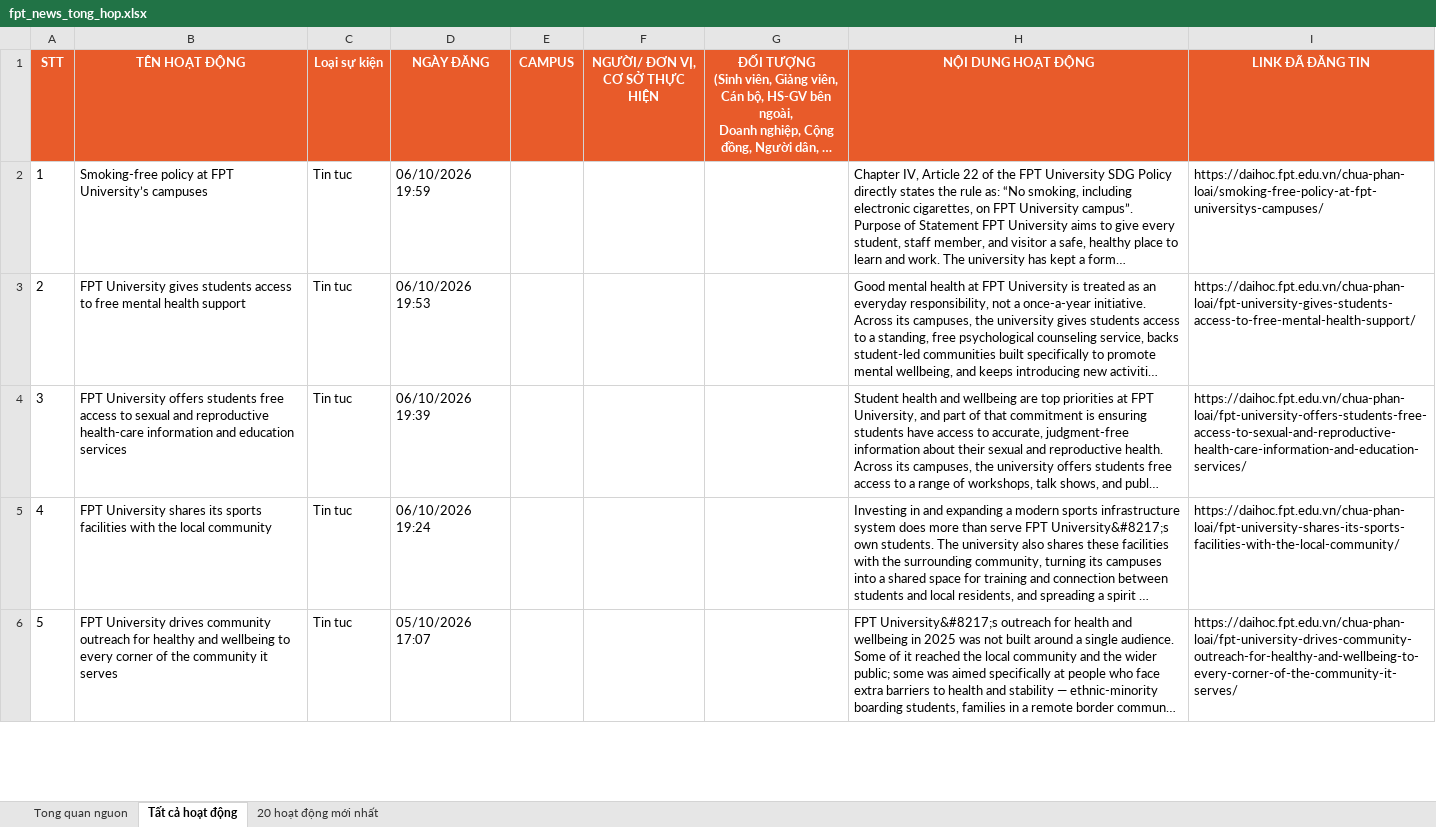
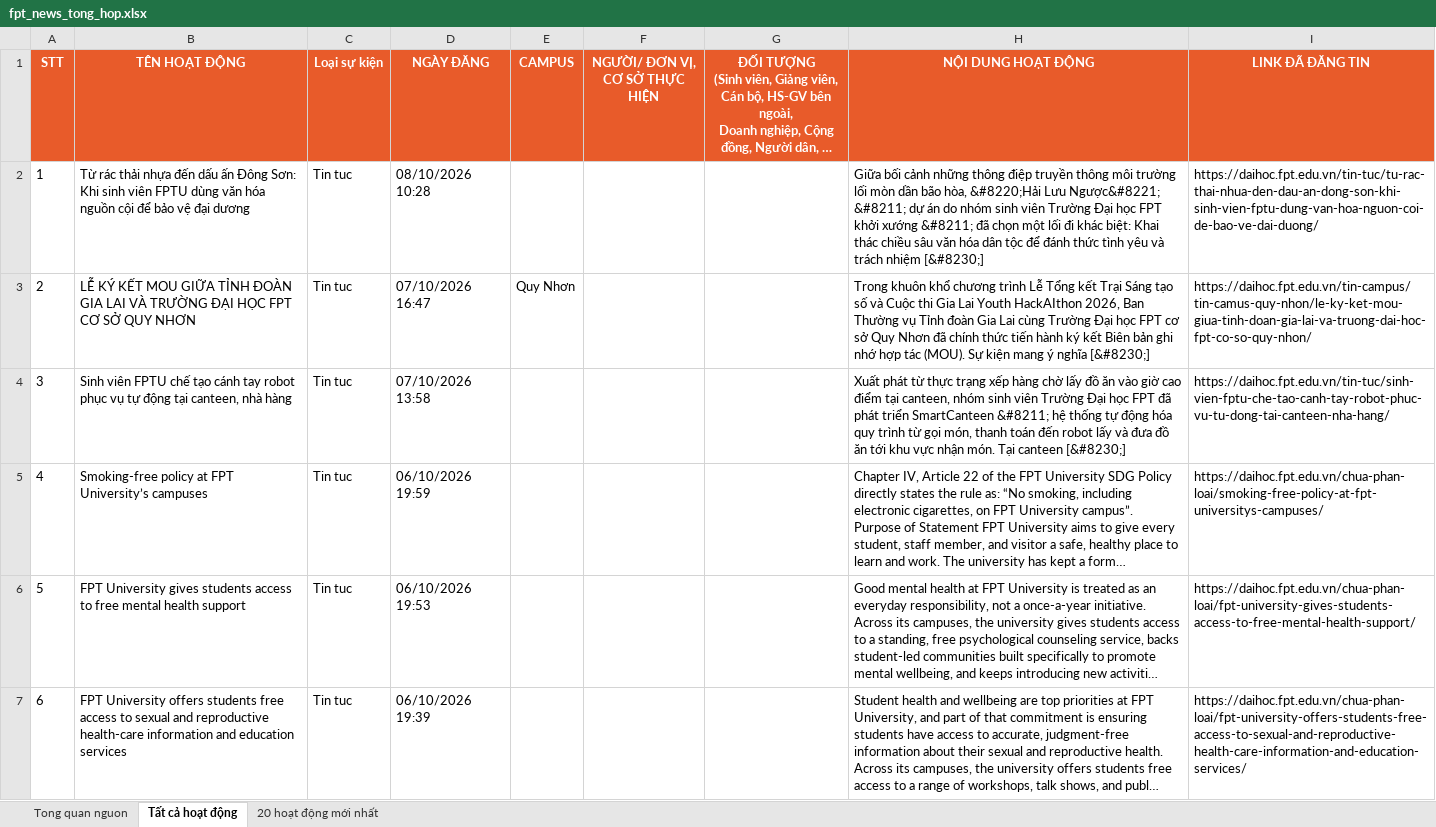
Before and after one commit to tienanh220102-boop/FacebookThing, an Excel workbook: Trang web FPT/fpt_news_tong_hop.xlsx, sheet Tất cả hoạt động, drawn as a sheet; only a part is shown; the shorter side is filled out with more unchanged rows; long unchanged cells end in …; values as stored, in another font and other column widths than the file's, no borders; addresses are those after the commit; the diff names each change by its address in the sheet, - before the commit and + after, or states it on an @@ line.

```diff
--- a/Trang web FPT/fpt_news_tong_hop.xlsx (sheet Tất cả hoạt động)
+++ b/Trang web FPT/fpt_news_tong_hop.xlsx (sheet Tất cả hoạt động)
+row 2: 1 | Từ rác thải nhựa đến dấu ấn Đông Sơn: Khi sinh viên FPTU dùng văn hóa nguồn cội để bảo vệ đại dương | Tin tuc | 08/10/2026 10:28 |  |  |  | Giữa bối cảnh những thông điệp truyền thông môi trường lối mòn dần bão hòa, &#8220;Hải Lưu Ngược&#8221; &#8211; dự án do nhóm sinh viên Trường Đại học FPT khởi xướng &#8211; đã chọn một lối đi khác biệt: Khai thác chiều sâu văn hóa dân tộc để đánh thức tình yêu và trách nhiệm [&#8230;] | https://daihoc.fpt.edu.vn/tin-tuc/tu-rac-thai-nhua-den-dau-an-dong-son-khi-sinh-vien-fptu-dung-van-hoa-nguon-coi-de-bao-ve-dai-duong/
+row 3: 2 | LỄ KÝ KẾT MOU GIỮA TỈNH ĐOÀN GIA LAI VÀ TRƯỜNG ĐẠI HỌC FPT CƠ SỞ QUY NHƠN | Tin tuc | 07/10/2026 16:47 | Quy Nhơn |  |  | Trong khuôn khổ chương trình Lễ Tổng kết Trại Sáng tạo số và Cuộc thi Gia Lai Youth HackAIthon 2026, Ban Thường vụ Tỉnh đoàn Gia Lai cùng Trường Đại học FPT cơ sở Quy Nhơn đã chính thức tiến hành ký kết Biên bản ghi nhớ hợp tác (MOU). Sự kiện mang ý nghĩa [&#8230;] | https://daihoc.fpt.edu.vn/tin-campus/tin-camus-quy-nhon/le-ky-ket-mou-giua-tinh-doan-gia-lai-va-truong-dai-hoc-fpt-co-so-quy-nhon/
+row 4: 3 | Sinh viên FPTU chế tạo cánh tay robot phục vụ tự động tại canteen, nhà hàng | Tin tuc | 07/10/2026 13:58 |  |  |  | Xuất phát từ thực trạng xếp hàng chờ lấy đồ ăn vào giờ cao điểm tại canteen, nhóm sinh viên Trường Đại học FPT đã phát triển SmartCanteen &#8211; hệ thống tự động hóa quy trình từ gọi món, thanh toán đến robot lấy và đưa đồ ăn tới khu vực nhận món. Tại canteen [&#8230;] | https://daihoc.fpt.edu.vn/tin-tuc/sinh-vien-fptu-che-tao-canh-tay-robot-phuc-vu-tu-dong-tai-canteen-nha-hang/
@@ column A (STT) renumbered from row 5 down @@
```
Also changed, not shown: sheet 20 hoạt động mới nhất, sheet Tong quan nguon, 3 other files.
